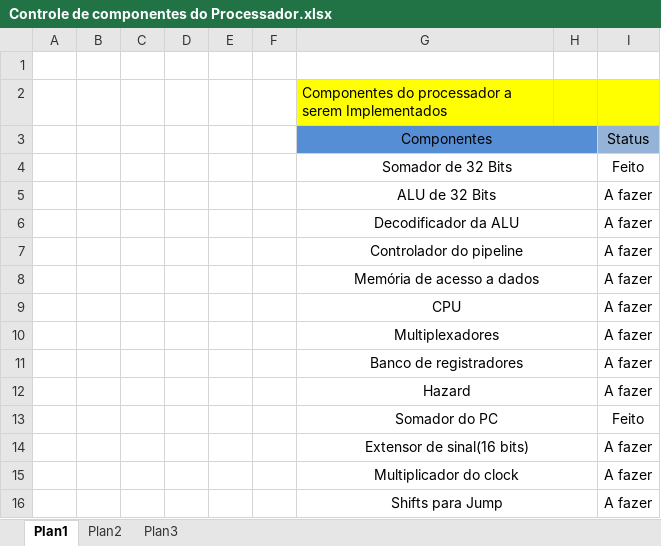
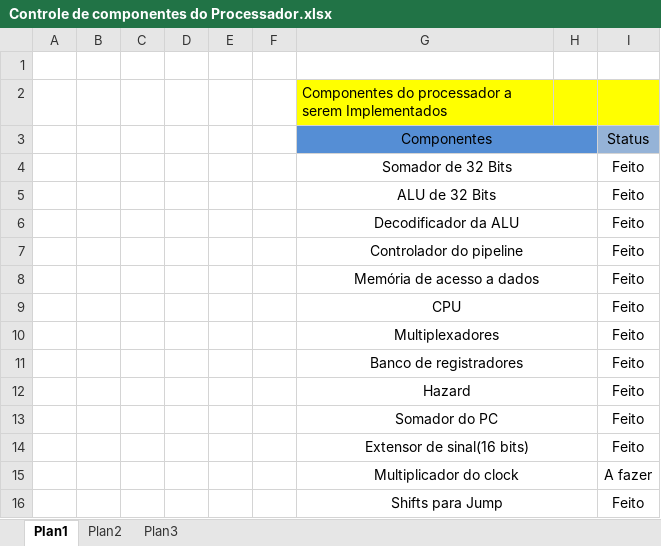
Before and after one commit to crispaGM/ANTARES-R2_PBLSD, an Excel workbook: Controle de componentes do Processador.xlsx, sheet Plan1, drawn as a sheet; values as stored, in another font and other column widths than the file's, no borders; conditional formats not drawn; the diff names each change by its address in the sheet, - before the commit and + after, or states it on an @@ line.

Commit message:
atualizando as planilhas de instruções e componestes do processador

```diff
--- a/Controle de componentes do Processador.xlsx (sheet Plan1)
+++ b/Controle de componentes do Processador.xlsx (sheet Plan1)
-I5:I12: A fazer
+I5:I12: Feito
-I14: A fazer
+I14: Feito
-I16: A fazer
+I16: Feito
```
